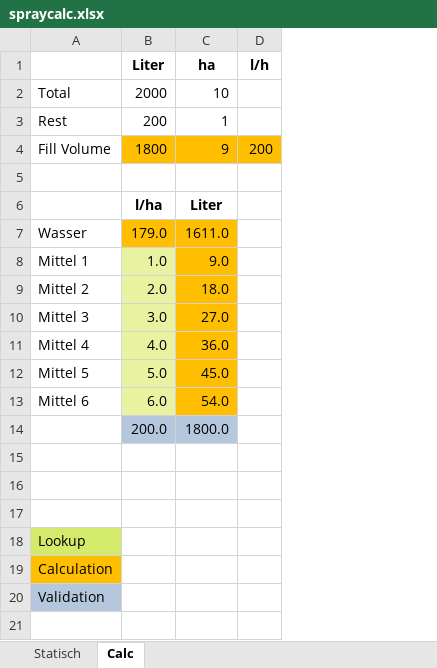
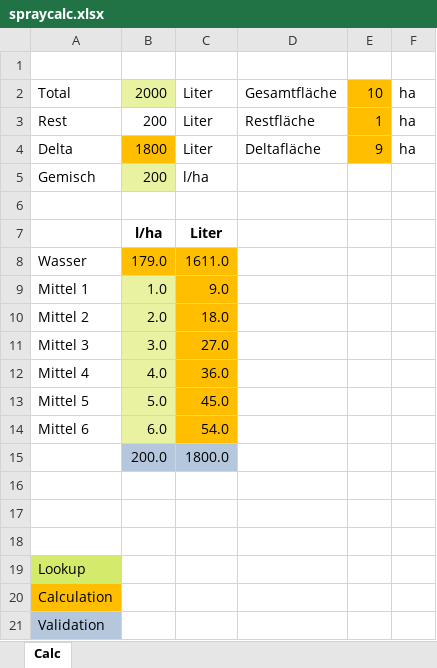
Before and after one commit to kewl-deus/spraycalc, an Excel workbook: spraycalc.xlsx, sheet Calc, drawn as a sheet; values as stored, in another font and other column widths than the file's, no borders; removed rows and columns are numbered as before the commit, all else as after; the diff names each change by its address in the sheet, - before the commit and + after, or states it on an @@ line.

```diff
--- a/spraycalc.xlsx (sheet Calc)
+++ b/spraycalc.xlsx (sheet Calc)
-sheet tab: Statisch
-column D, row 1: l/h
+column D, rows 2-3: Gesamtfläche | Restfläche
+column E, rows 2-3: 10 | 1
+column F, rows 2-3: ha | ha
-row 1:  | Liter | ha | l/h
+row 1: (empty)
-B2 fill: none
+B2 fill: #E8F2A1
-C2: 10
+C2: Liter
-C3: 1
+C3: Liter
-row 4: Fill Volume | 1800 | 9 | 200
+row 4: Delta | 1800 | Liter | Deltafläche | 9 | ha
+row 5: Gemisch | 200 | l/ha
```
Also changed, not shown: formulas that keep their value.
